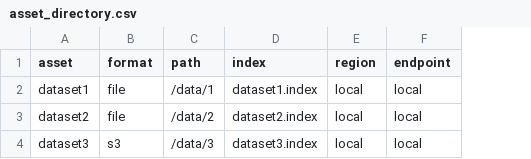
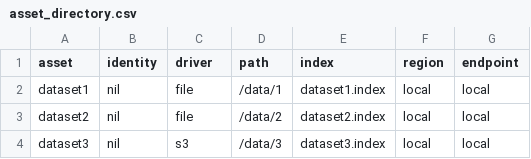
Before and after one commit to ksharonin/sliderule, a CSV file: scripts/selftests/asset_directory.csv, drawn as a sheet; addresses are those after the commit; the diff names each change by its address in the sheet, - before the commit and + after, or states it on an @@ line.

Commit message:
fixed asset self test

```diff
--- a/scripts/selftests/asset_directory.csv
+++ b/scripts/selftests/asset_directory.csv
+column B (identity), rows 2-4: all nil
-C1: format
+C1: driver
```
Also changed, not shown: 2 other files.
